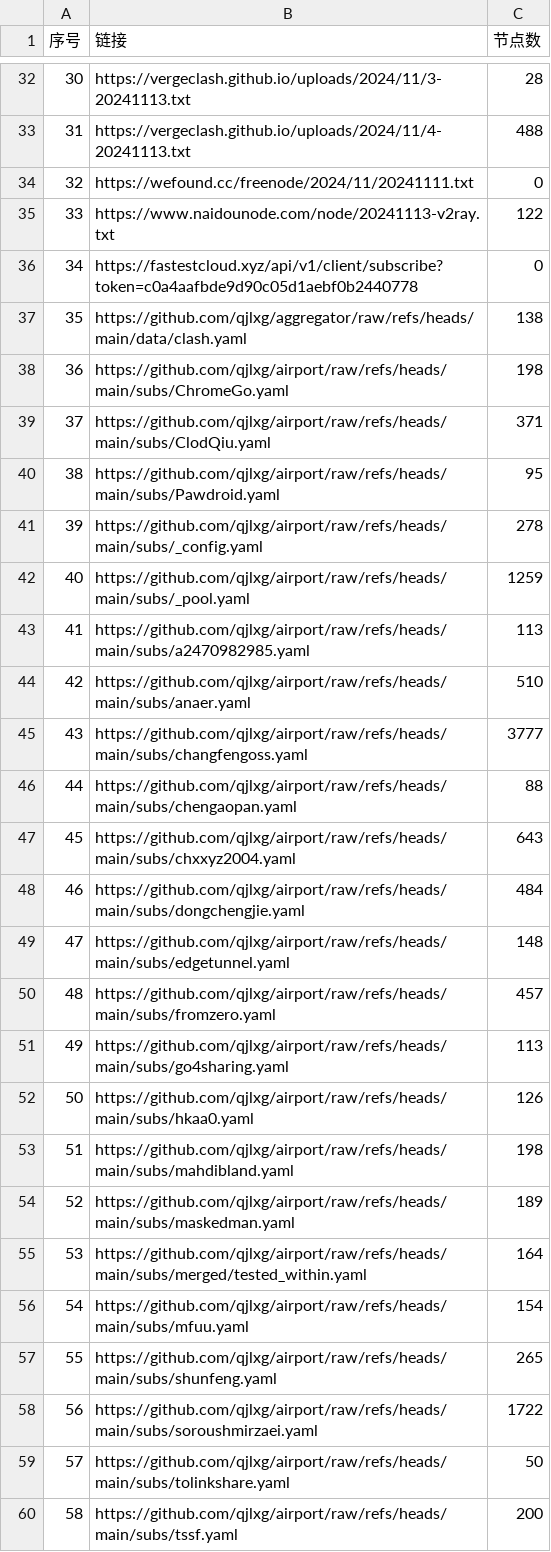
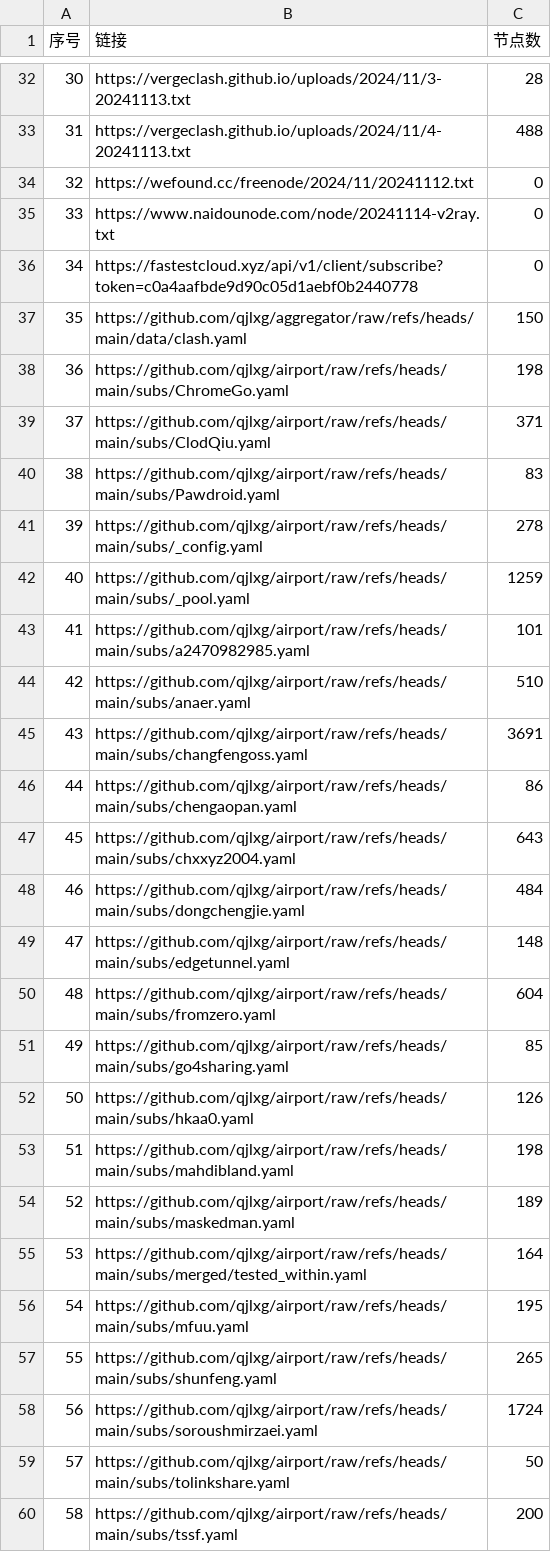
Before and after one commit to qjlxg/ss3, a CSV file: list_result.csv, drawn as a sheet; only a part is shown, gaps mark what is left out; the diff covers the shown part only.

```diff
--- a/list_result.csv
+++ b/list_result.csv
@@ -33,15 +33,15 @@
 31,https://vergeclash.github.io/uploads/2024/11/4-20241113.txt,488
-32,https://wefound.cc/freenode/2024/11/20241111.txt,0
-33,https://www.naidounode.com/node/20241113-v2ray.txt,122
+32,https://wefound.cc/freenode/2024/11/20241112.txt,0
+33,https://www.naidounode.com/node/20241114-v2ray.txt,0
 34,https://fastestcloud.xyz/api/v1/client/subscribe?token=c0a4aafbde9d90c05d1aebf0b2440778,0
-35,https://github.com/qjlxg/aggregator/raw/refs/heads/main/data/clash.yaml,138
+35,https://github.com/qjlxg/aggregator/raw/refs/heads/main/data/clash.yaml,150
 36,https://github.com/qjlxg/airport/raw/refs/heads/main/subs/ChromeGo.yaml,198
 37,https://github.com/qjlxg/airport/raw/refs/heads/main/subs/ClodQiu.yaml,371
-38,https://github.com/qjlxg/airport/raw/refs/heads/main/subs/Pawdroid.yaml,95
+38,https://github.com/qjlxg/airport/raw/refs/heads/main/subs/Pawdroid.yaml,83
 39,https://github.com/qjlxg/airport/raw/refs/heads/main/subs/_config.yaml,278
 40,https://github.com/qjlxg/airport/raw/refs/heads/main/subs/_pool.yaml,1259
-41,https://github.com/qjlxg/airport/raw/refs/heads/main/subs/a2470982985.yaml,113
+41,https://github.com/qjlxg/airport/raw/refs/heads/main/subs/a2470982985.yaml,101
 42,https://github.com/qjlxg/airport/raw/refs/heads/main/subs/anaer.yaml,510
-43,https://github.com/qjlxg/airport/raw/refs/heads/main/subs/changfengoss.yaml,3777
-44,https://github.com/qjlxg/airport/raw/refs/heads/main/subs/chengaopan.yaml,88
+43,https://github.com/qjlxg/airport/raw/refs/heads/main/subs/changfengoss.yaml,3691
+44,https://github.com/qjlxg/airport/raw/refs/heads/main/subs/chengaopan.yaml,86
 45,https://github.com/qjlxg/airport/raw/refs/heads/main/subs/chxxyz2004.yaml,643
@@ -49,4 +49,4 @@
 47,https://github.com/qjlxg/airport/raw/refs/heads/main/subs/edgetunnel.yaml,148
-48,https://github.com/qjlxg/airport/raw/refs/heads/main/subs/fromzero.yaml,457
-49,https://github.com/qjlxg/airport/raw/refs/heads/main/subs/go4sharing.yaml,113
+48,https://github.com/qjlxg/airport/raw/refs/heads/main/subs/fromzero.yaml,604
+49,https://github.com/qjlxg/airport/raw/refs/heads/main/subs/go4sharing.yaml,85
 50,https://github.com/qjlxg/airport/raw/refs/heads/main/subs/hkaa0.yaml,126
@@ -55,5 +55,5 @@
 53,https://github.com/qjlxg/airport/raw/refs/heads/main/subs/merged/tested_within.yaml,164
-54,https://github.com/qjlxg/airport/raw/refs/heads/main/subs/mfuu.yaml,154
+54,https://github.com/qjlxg/airport/raw/refs/heads/main/subs/mfuu.yaml,195
 55,https://github.com/qjlxg/airport/raw/refs/heads/main/subs/shunfeng.yaml,265
-56,https://github.com/qjlxg/airport/raw/refs/heads/main/subs/soroushmirzaei.yaml,1722
+56,https://github.com/qjlxg/airport/raw/refs/heads/main/subs/soroushmirzaei.yaml,1724
 57,https://github.com/qjlxg/airport/raw/refs/heads/main/subs/tolinkshare.yaml,50
```
Also changed, not shown: 22 edited cells elsewhere in this file, 20 other files.
